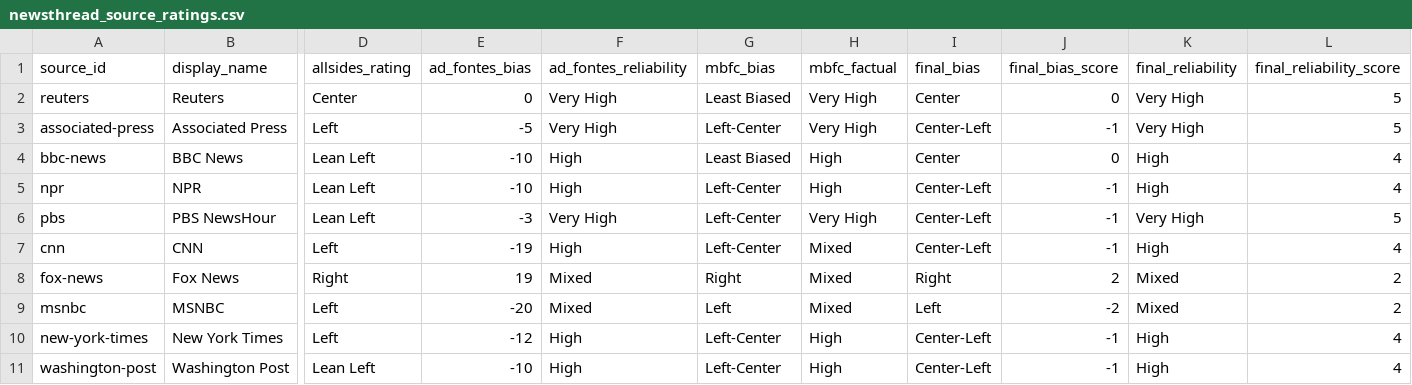
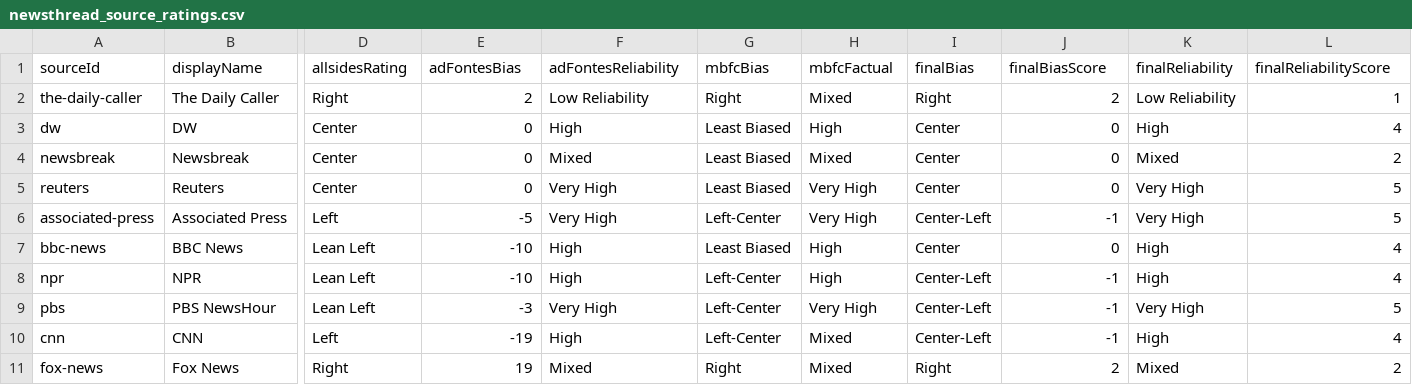
Before and after one commit to lweiss01/news-thread, a CSV file: app/src/main/assets/newsthread_source_ratings.csv, drawn as a sheet; only a part is shown, gaps mark what is left out; the shorter side is filled out with more unchanged rows; rows hold the shown columns only; the diff names each change by its address in the sheet, - before the commit and + after, or states it on an @@ line.

Commit message:
Fix(Feed): Resolve clustering, source filtering, and tracking bugs
- Fix Feed Clustering (newsthread-clu):
  - Lower Jaccard threshold to 0.2 in NewsRepository.
  - Add stop-word filtering to improve topic grouping.
  - Fixes duplicate topics like 'Amber Glenn'.

- Fix Source Filtering (newsthread-tnr):
  - Strictly filter unrated/low-reliability sources.
  - Raise reliability threshold to > 1.

- Fix Source Shields (newsthread-a37):
  - Add missing ratings for Newsbreak, DW, Daily Caller.
  - Fix ArticleCard URL matching by stripping 'www.' prefix.

- Fix Duplicate Tracking (newsthread-dup):
  - Add deduplication check in TrackingRepository.followArticle().

- Test: Verified with ClusteringUnitTest (Local implementation).

```diff
--- a/app/src/main/assets/newsthread_source_ratings.csv
+++ b/app/src/main/assets/newsthread_source_ratings.csv
-A1: source_id
+A1: sourceId
-B1: display_name
+B1: displayName
-D1: allsides_rating
+D1: allsidesRating
-E1: ad_fontes_bias
+E1: adFontesBias
-F1: ad_fontes_reliability
+F1: adFontesReliability
-G1: mbfc_bias
+G1: mbfcBias
-H1: mbfc_factual
+H1: mbfcFactual
-I1: final_bias
+I1: finalBias
-J1: final_bias_score
+J1: finalBiasScore
-K1: final_reliability
+K1: finalReliability
-L1: final_reliability_score
+L1: finalReliabilityScore
+row 2: the-daily-caller | The Daily Caller | Right | 2 | Low Reliability | Right | Mixed | Right | 2 | Low Reliability | 1
+row 3: dw | DW | Center | 0 | High | Least Biased | High | Center | 0 | High | 4
+row 4: newsbreak | Newsbreak | Center | 0 | Mixed | Least Biased | Mixed | Center | 0 | Mixed | 2
```
Also changed, not shown: 5 other files.
